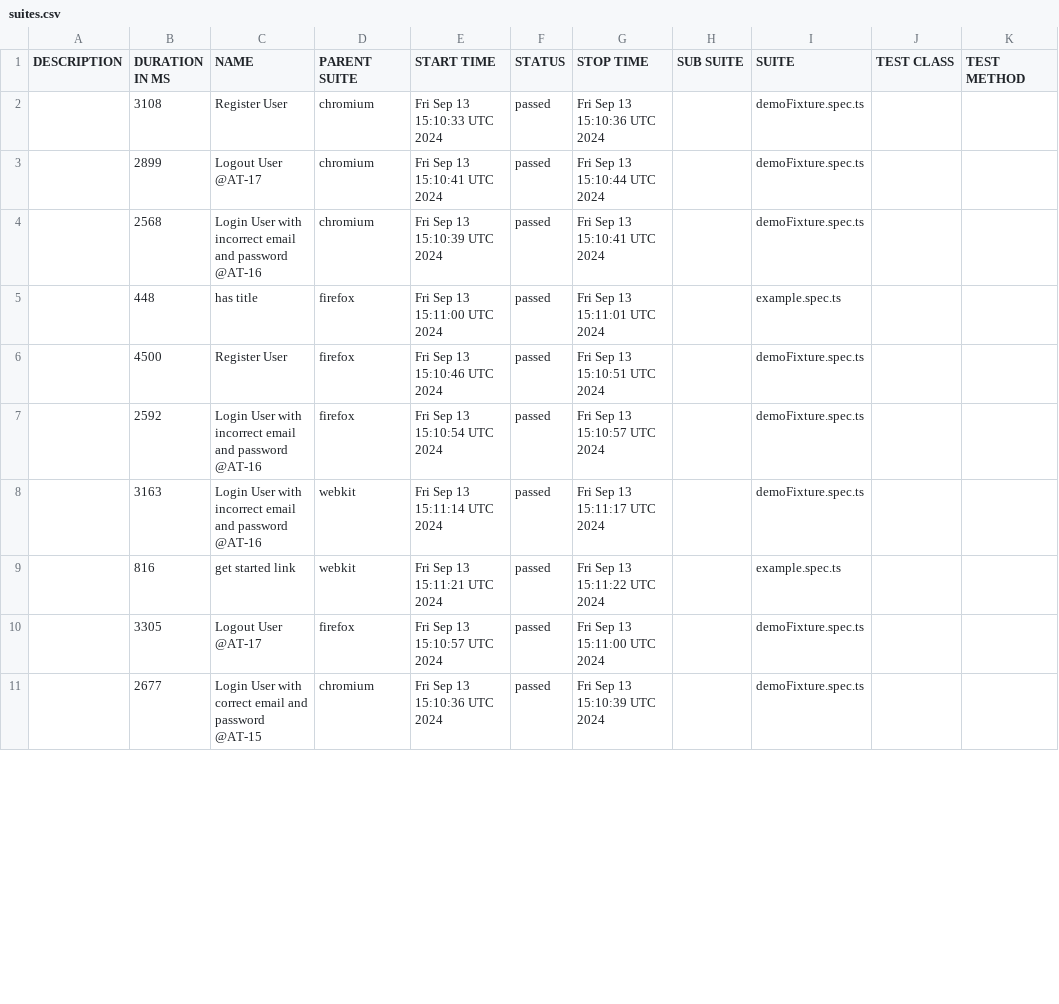
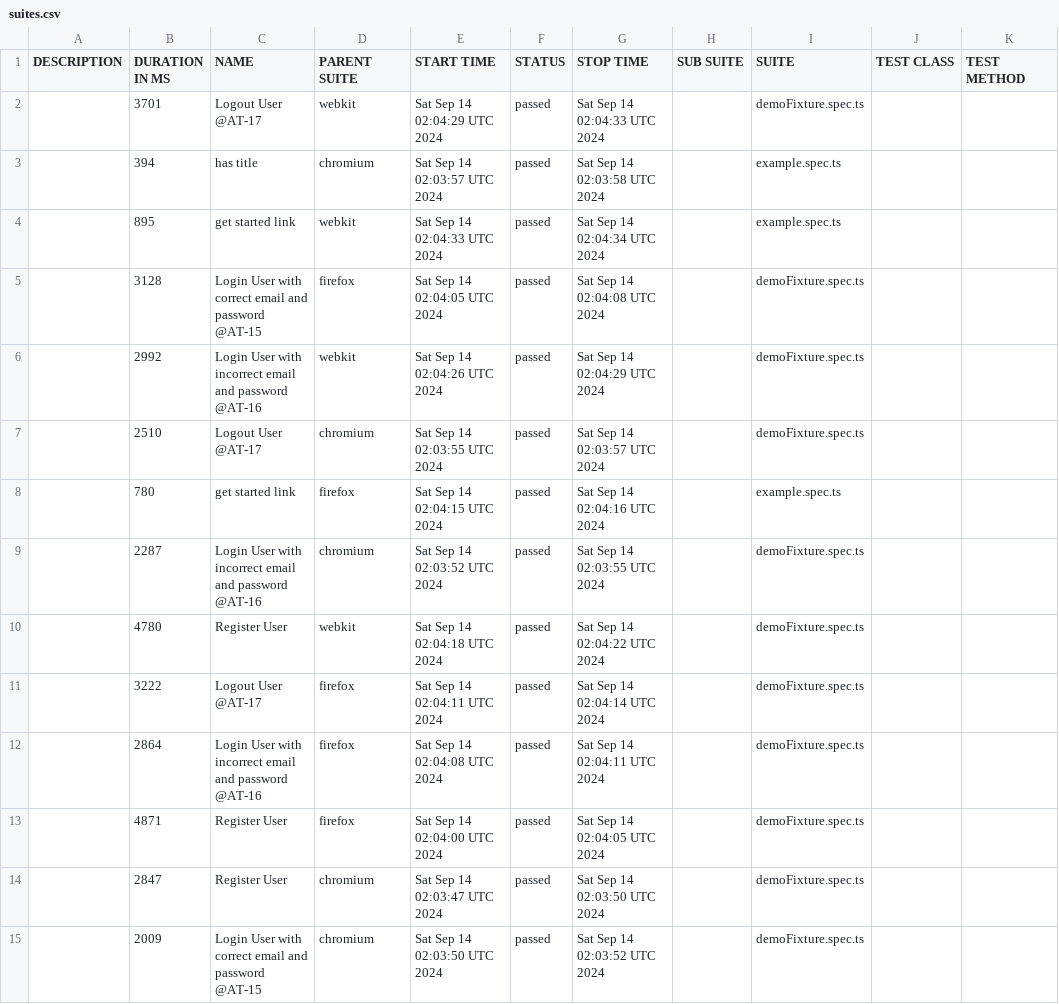
Before and after one commit to Mriama/TutoPlaywright, a CSV file: data/suites.csv, drawn as a sheet; only a part is shown; the diff covers the shown part only.

```diff
--- a/data/suites.csv
+++ b/data/suites.csv
@@ -1,11 +1,15 @@
 "DESCRIPTION","DURATION IN MS","NAME","PARENT SUITE","START TIME","STATUS","STOP TIME","SUB SUITE","SUITE","TEST CLASS","TEST METHOD"
-"","3108","Register User","chromium","Fri Sep 13 15:10:33 UTC 2024","passed","Fri Sep 13 15:10:36 UTC 2024","","demoFixture.spec.ts","",""
-"","2899","Logout User @AT-17","chromium","Fri Sep 13 15:10:41 UTC 2024","passed","Fri Sep 13 15:10:44 UTC 2024","","demoFixture.spec.ts","",""
-"","2568","Login User with incorrect email and password @AT-16","chromium","Fri Sep 13 15:10:39 UTC 2024","passed","Fri Sep 13 15:10:41 UTC 2024","","demoFixture.spec.ts","",""
-"","448","has title","firefox","Fri Sep 13 15:11:00 UTC 2024","passed","Fri Sep 13 15:11:01 UTC 2024","","example.spec.ts","",""
-"","4500","Register User","firefox","Fri Sep 13 15:10:46 UTC 2024","passed","Fri Sep 13 15:10:51 UTC 2024","","demoFixture.spec.ts","",""
-"","2592","Login User with incorrect email and password @AT-16","firefox","Fri Sep 13 15:10:54 UTC 2024","passed","Fri Sep 13 15:10:57 UTC 2024","","demoFixture.spec.ts","",""
-"","3163","Login User with incorrect email and password @AT-16","webkit","Fri Sep 13 15:11:14 UTC 2024","passed","Fri Sep 13 15:11:17 UTC 2024","","demoFixture.spec.ts","",""
-"","816","get started link","webkit","Fri Sep 13 15:11:21 UTC 2024","passed","Fri Sep 13 15:11:22 UTC 2024","","example.spec.ts","",""
-"","3305","Logout User @AT-17","firefox","Fri Sep 13 15:10:57 UTC 2024","passed","Fri Sep 13 15:11:00 UTC 2024","","demoFixture.spec.ts","",""
-"","2677","Login User with correct email and password @AT-15","chromium","Fri Sep 13 15:10:36 UTC 2024","passed","Fri Sep 13 15:10:39 UTC 2024","","demoFixture.spec.ts","",""
+"","3701","Logout User @AT-17","webkit","Sat Sep 14 02:04:29 UTC 2024","passed","Sat Sep 14 02:04:33 UTC 2024","","demoFixture.spec.ts","",""
+"","394","has title","chromium","Sat Sep 14 02:03:57 UTC 2024","passed","Sat Sep 14 02:03:58 UTC 2024","","example.spec.ts","",""
+"","895","get started link","webkit","Sat Sep 14 02:04:33 UTC 2024","passed","Sat Sep 14 02:04:34 UTC 2024","","example.spec.ts","",""
+"","3128","Login User with correct email and password @AT-15","firefox","Sat Sep 14 02:04:05 UTC 2024","passed","Sat Sep 14 02:04:08 UTC 2024","","demoFixture.spec.ts","",""
+"","2992","Login User with incorrect email and password @AT-16","webkit","Sat Sep 14 02:04:26 UTC 2024","passed","Sat Sep 14 02:04:29 UTC 2024","","demoFixture.spec.ts","",""
+"","2510","Logout User @AT-17","chromium","Sat Sep 14 02:03:55 UTC 2024","passed","Sat Sep 14 02:03:57 UTC 2024","","demoFixture.spec.ts","",""
+"","780","get started link","firefox","Sat Sep 14 02:04:15 UTC 2024","passed","Sat Sep 14 02:04:16 UTC 2024","","example.spec.ts","",""
+"","2287","Login User with incorrect email and password @AT-16","chromium","Sat Sep 14 02:03:52 UTC 2024","passed","Sat Sep 14 02:03:55 UTC 2024","","demoFixture.spec.ts","",""
+"","4780","Register User","webkit","Sat Sep 14 02:04:18 UTC 2024","passed","Sat Sep 14 02:04:22 UTC 2024","","demoFixture.spec.ts","",""
+"","3222","Logout User @AT-17","firefox","Sat Sep 14 02:04:11 UTC 2024","passed","Sat Sep 14 02:04:14 UTC 2024","","demoFixture.spec.ts","",""
+"","2864","Login User with incorrect email and password @AT-16","firefox","Sat Sep 14 02:04:08 UTC 2024","passed","Sat Sep 14 02:04:11 UTC 2024","","demoFixture.spec.ts","",""
+"","4871","Register User","firefox","Sat Sep 14 02:04:00 UTC 2024","passed","Sat Sep 14 02:04:05 UTC 2024","","demoFixture.spec.ts","",""
+"","2847","Register User","chromium","Sat Sep 14 02:03:47 UTC 2024","passed","Sat Sep 14 02:03:50 UTC 2024","","demoFixture.spec.ts","",""
+"","2009","Login User with correct email and password @AT-15","chromium","Sat Sep 14 02:03:50 UTC 2024","passed","Sat Sep 14 02:03:52 UTC 2024","","demoFixture.spec.ts","",""
```
Also changed, not shown: 4 removed rows and 13 edited cells elsewhere in this file, 50 other files.
